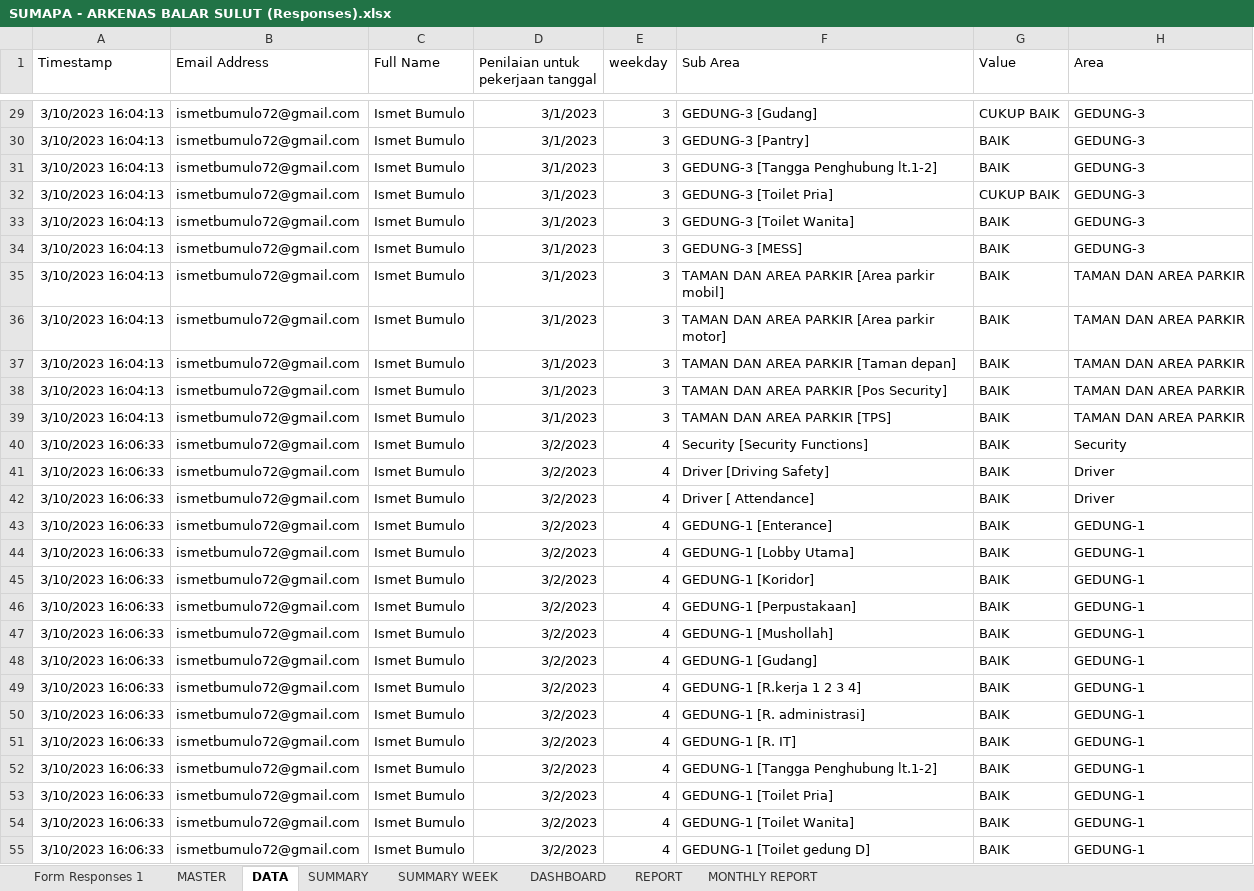
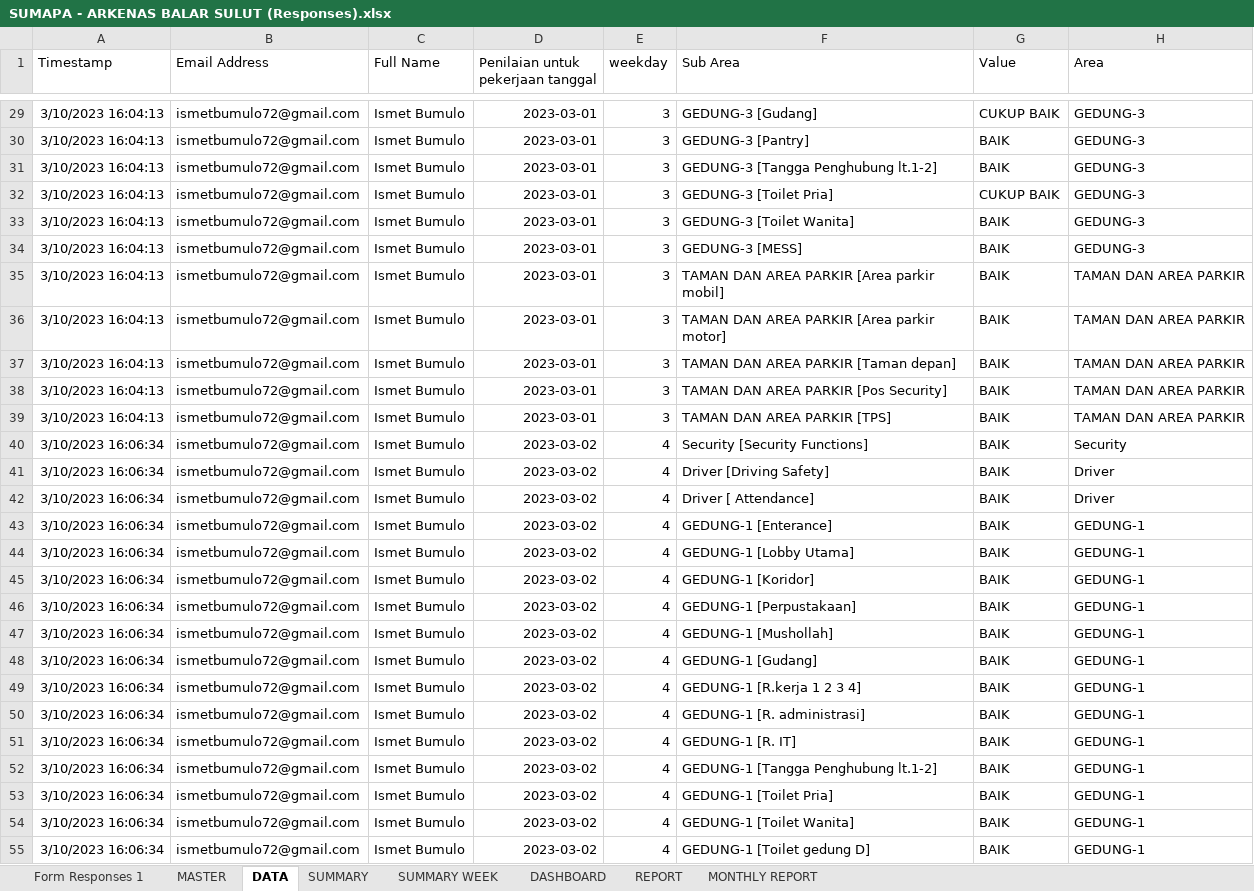
Before and after one commit to edwinsunardi86/AppRater, an Excel workbook: data brin/BRIN/DATA SOURCE/SUMAPA/SUMAPA - ARKENAS BALAR SULUT (Responses).xlsx, sheet DATA, drawn as a sheet; only a part is shown, gaps mark what is left out; values as stored, in another font and other column widths than the file's, no borders; charts and pictures not drawn; the diff covers the shown part only; the diff names each change by its address in the sheet, - before the commit and + after, or states it on an @@ line.

```diff
--- a/data brin/BRIN/DATA SOURCE/SUMAPA/SUMAPA - ARKENAS BALAR SULUT (Responses).xlsx (sheet DATA)
+++ b/data brin/BRIN/DATA SOURCE/SUMAPA/SUMAPA - ARKENAS BALAR SULUT (Responses).xlsx (sheet DATA)
-D29:D39: 3/1/2023
+D29:D39: 2023-03-01
-A40:A55 (Timestamp): 3/10/2023 16:06:33
+A40:A55 (Timestamp): 3/10/2023 16:06:34
-D40:D55: 3/2/2023
+D40:D55: 2023-03-02
```
Also changed, not shown: 1032 edited cells elsewhere in this sheet, sheet SUMMARY, sheet SUMMARY WEEK, sheet REPORT, sheet Form Responses 1, sheet MONTHLY REPORT, sheet DASHBOARD, hidden cells, charts or pictures, data brin/BRIN/DATA SOURCE/SUMAPA/SUMAPA - ARKENAS BALAR MALUKU(Responses).xlsx, data brin/BRIN/DATA SOURCE/SUMAPA/SUMAPA - ARKENAS BALAR PAPUA (Responses).xlsx, 9 other files.
